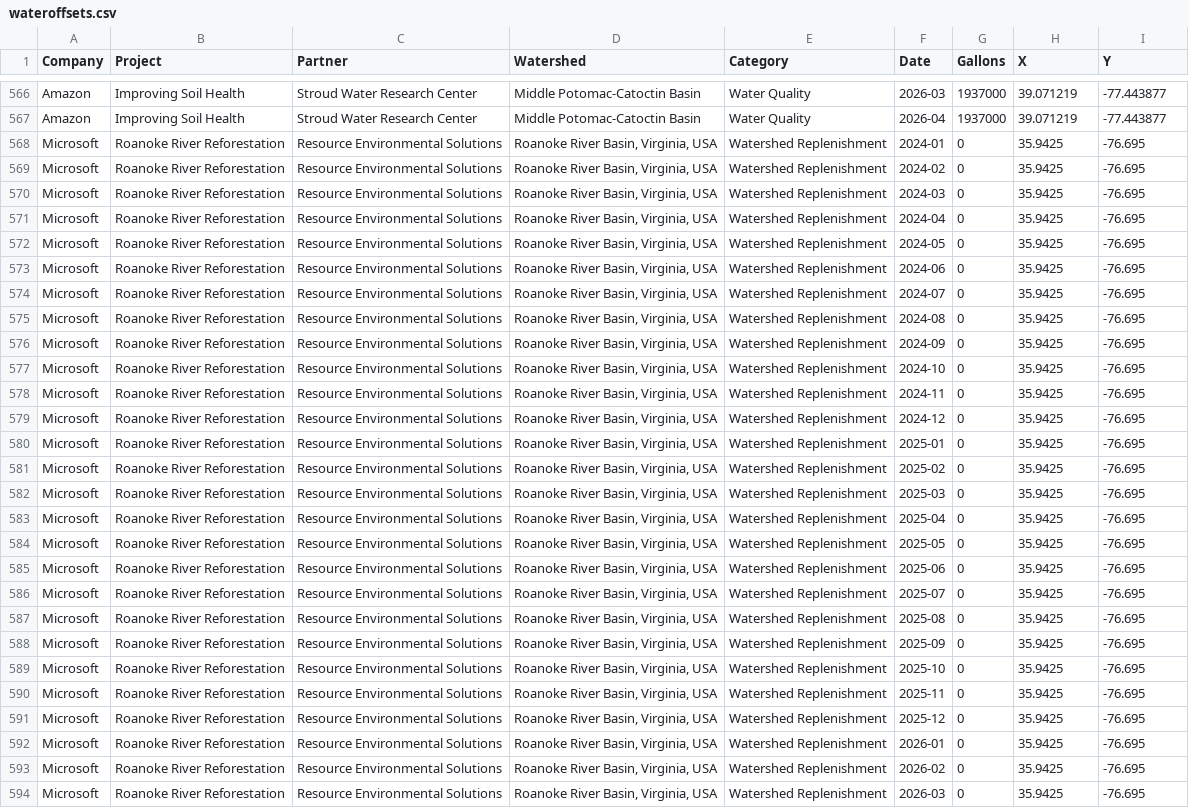
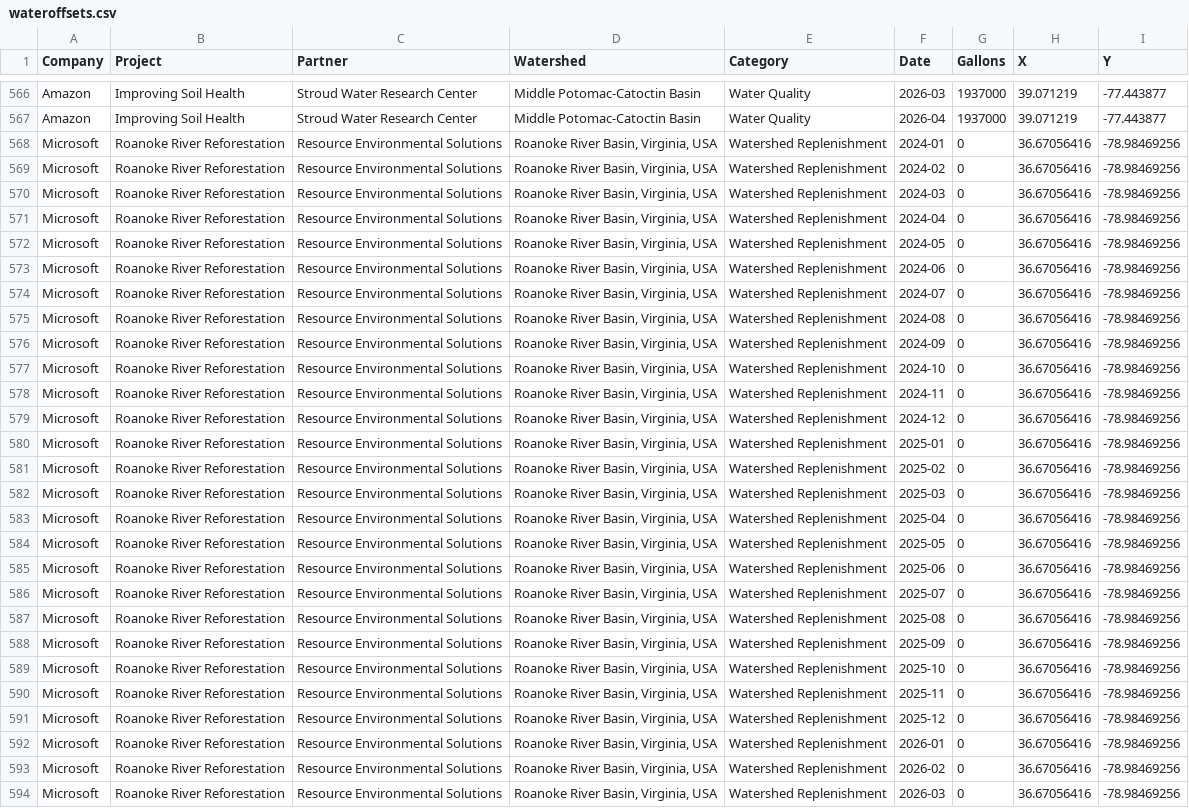
Before and after one commit to natekish/aiwaterleaks, a CSV file: wateroffsets.csv, drawn as a sheet; only a part is shown, gaps mark what is left out; the diff covers the shown part only; the diff names each change by its address in the sheet, - before the commit and + after, or states it on an @@ line.

Commit message:
Update wateroffsets.csv

```diff
--- a/wateroffsets.csv
+++ b/wateroffsets.csv
-H568:H594 (X): 35.9425
+H568:H594 (X): 36.67056416
-I568:I594 (Y): -76.695
+I568:I594 (Y): -78.98469256
```
Also changed, not shown: 2 edited cells elsewhere in this file.
